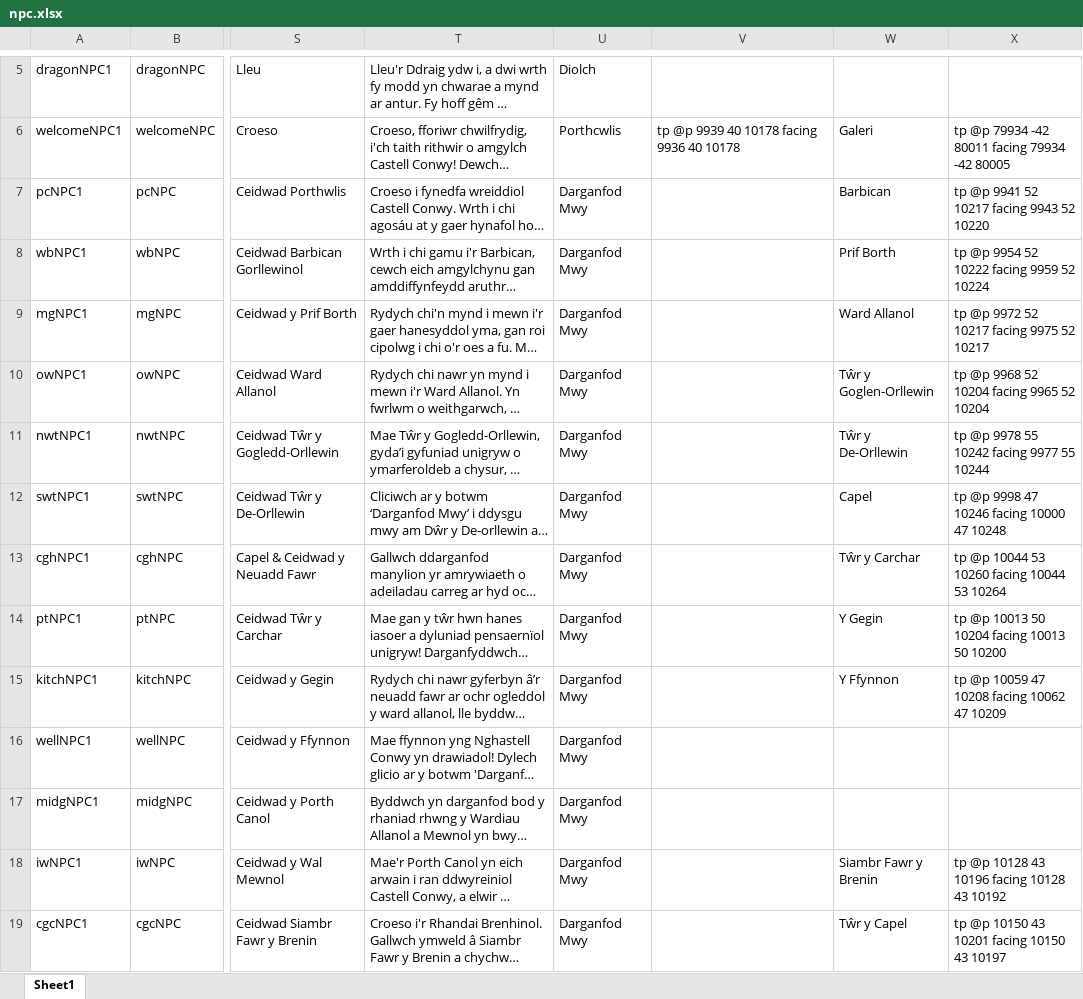
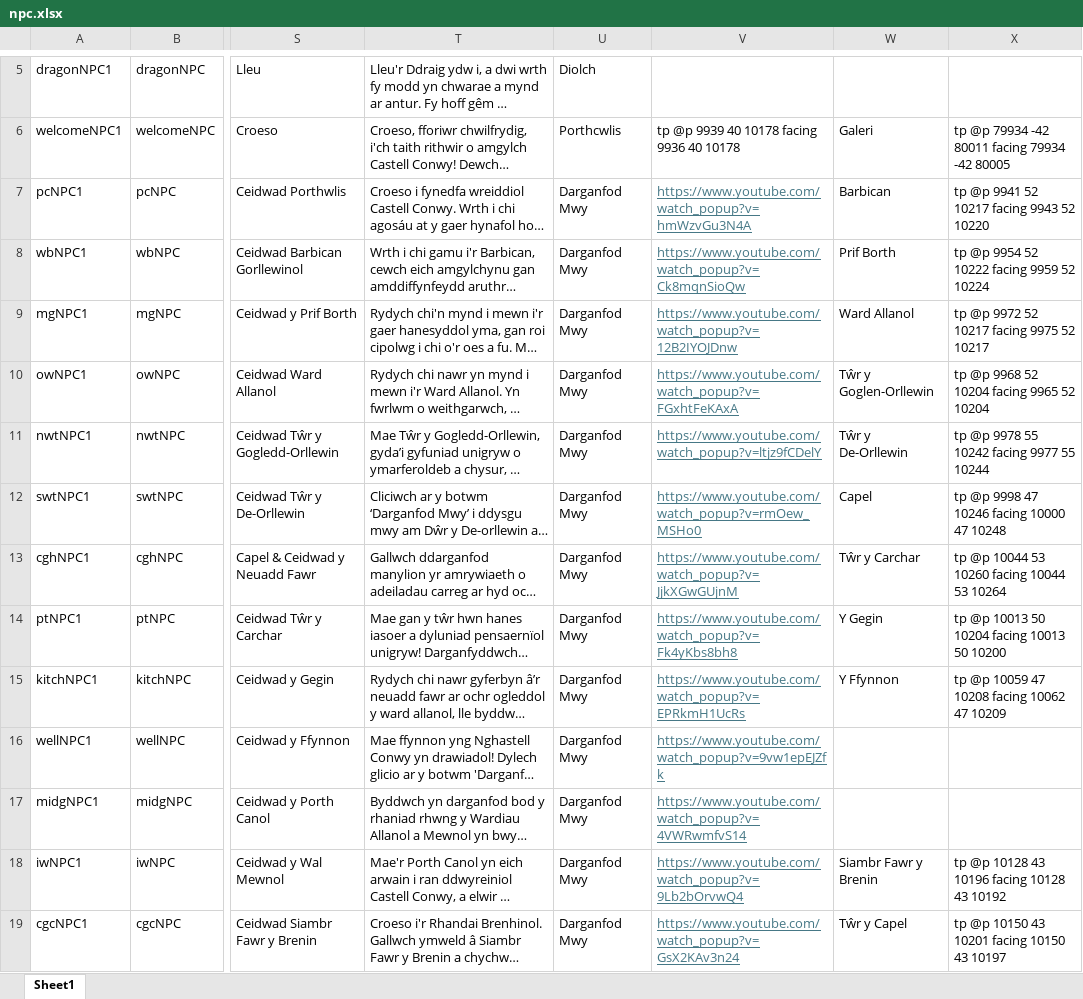
Before and after one commit to BlockBuilderJoe/Cadw-new, an Excel workbook: education/cadw_bp/dialogue/npc.xlsx, sheet Sheet1, drawn as a sheet; only a part is shown, gaps mark what is left out; long unchanged cells end in …; values as stored, in another font and other column widths than the file's, no borders; the diff covers the shown part only; the diff names each change by its address in the sheet, - before the commit and + after, or states it on an @@ line.

```diff
--- a/education/cadw_bp/dialogue/npc.xlsx (sheet Sheet1)
+++ b/education/cadw_bp/dialogue/npc.xlsx (sheet Sheet1)
-V7: (empty)
+V7: https://www.youtube.com/watch_popup?v=hmWzvGu3N4A
-V8: (empty)
+V8: https://www.youtube.com/watch_popup?v=Ck8mqnSioQw
-V9: (empty)
+V9: https://www.youtube.com/watch_popup?v=12B2IYOJDnw
-V10: (empty)
+V10: https://www.youtube.com/watch_popup?v=FGxhtFeKAxA
-V11: (empty)
+V11: https://www.youtube.com/watch_popup?v=ltjz9fCDelY
-V12: (empty)
+V12: https://www.youtube.com/watch_popup?v=rmOew_MSHo0
-V13: (empty)
+V13: https://www.youtube.com/watch_popup?v=JjkXGwGUjnM
-V14: (empty)
+V14: https://www.youtube.com/watch_popup?v=Fk4yKbs8bh8
-V15: (empty)
+V15: https://www.youtube.com/watch_popup?v=EPRkmH1UcRs
-V16: (empty)
+V16: https://www.youtube.com/watch_popup?v=9vw1epEJZfk
-V17: (empty)
+V17: https://www.youtube.com/watch_popup?v=4VWRwmfvS14
-V18: (empty)
+V18: https://www.youtube.com/watch_popup?v=9Lb2bOrvwQ4
-V19: (empty)
+V19: https://www.youtube.com/watch_popup?v=GsX2KAv3n24
```
Also changed, not shown: 106 edited cells and cell formats elsewhere in this sheet.
